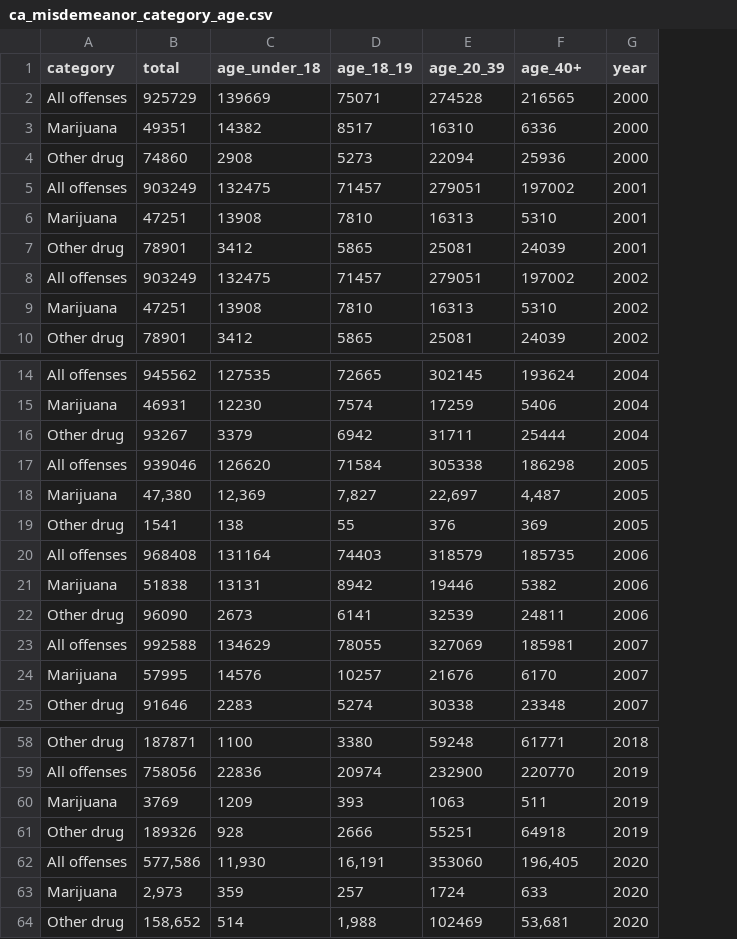
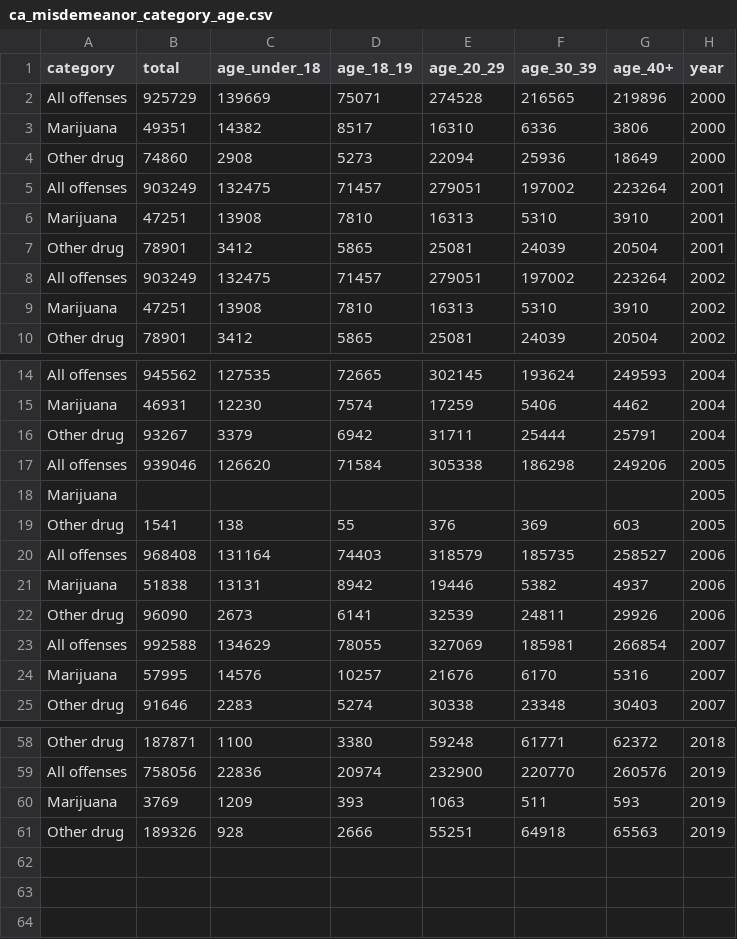
Before and after one commit to j221-dataviz/noah-baustin, a CSV file: processed_data/ca_misdemeanor_category_age.csv, drawn as a sheet; only a part is shown, gaps mark what is left out; removed rows and columns are numbered as before the commit, all else as after; the diff names each change by its address in the sheet, - before the commit and + after, or states it on an @@ line.

```diff
--- a/processed_data/ca_misdemeanor_category_age.csv
+++ b/processed_data/ca_misdemeanor_category_age.csv
+column G (age_40+), rows 2-10: 219896 | 3806 | 18649 | 223264 | 3910 | 20504 | 223264 | 3910 | 20504; rows 14-17: 249593 | 4462 | 25791 | 249206; rows 19-25: 603 | 258527 | 4937 | 29926 | 266854 | 5316 | 30403; rows 58-61: 62372 | 260576 | 593 | 65563
-E1: age_20_39
+E1: age_20_29
-F1: age_40+
+F1: age_30_39
-row 18: Marijuana | 47,380 | 12,369 | 7,827 | 22,697 | 4,487 | 2005
+row 18: Marijuana |  |  |  |  |  |  | 2005
-row 62: All offenses | 577,586 | 11,930 | 16,191 | 353060 | 196,405 | 2020
-row 63: Marijuana | 2,973 | 359 | 257 | 1724 | 633 | 2020
-row 64: Other drug | 158,652 | 514 | 1,988 | 102469 | 53,681 | 2020
```
Also changed, not shown: processed_data/ca_felony_category_age.csv, 4 other files.
